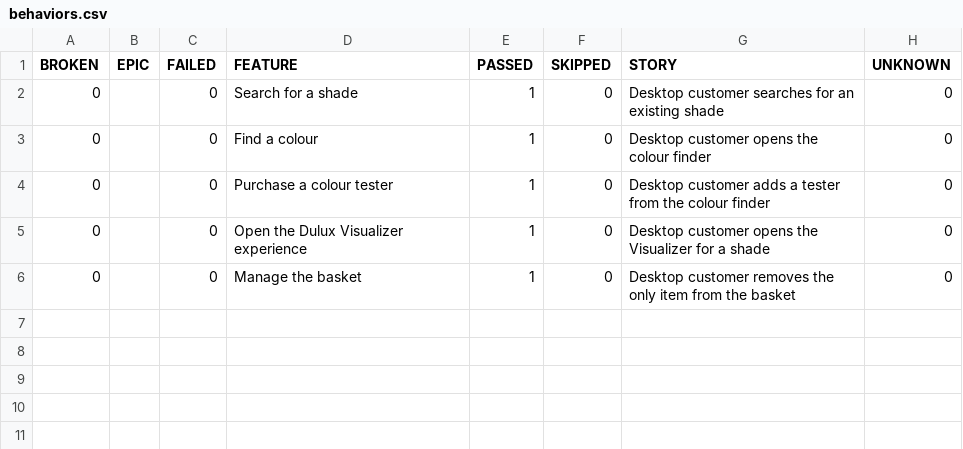
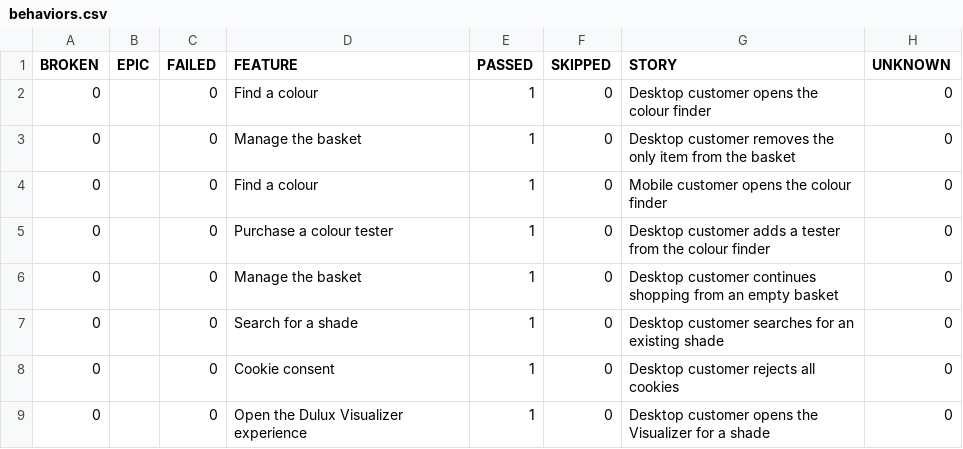
Before and after one commit to magdaU/playwright-java-dulux-uk, a CSV file: data/behaviors.csv, drawn as a sheet.

```diff
--- a/data/behaviors.csv
+++ b/data/behaviors.csv
@@ -1,6 +1,9 @@
 "BROKEN","EPIC","FAILED","FEATURE","PASSED","SKIPPED","STORY","UNKNOWN"
+"0","","0","Find a colour","1","0","Desktop customer opens the colour finder","0"
+"0","","0","Manage the basket","1","0","Desktop customer removes the only item from the basket","0"
+"0","","0","Find a colour","1","0","Mobile customer opens the colour finder","0"
+"0","","0","Purchase a colour tester","1","0","Desktop customer adds a tester from the colour finder","0"
+"0","","0","Manage the basket","1","0","Desktop customer continues shopping from an empty basket","0"
 "0","","0","Search for a shade","1","0","Desktop customer searches for an existing shade","0"
-"0","","0","Find a colour","1","0","Desktop customer opens the colour finder","0"
-"0","","0","Purchase a colour tester","1","0","Desktop customer adds a tester from the colour finder","0"
+"0","","0","Cookie consent","1","0","Desktop customer rejects all cookies","0"
 "0","","0","Open the Dulux Visualizer experience","1","0","Desktop customer opens the Visualizer for a shade","0"
-"0","","0","Manage the basket","1","0","Desktop customer removes the only item from the basket","0"
```
Also changed, not shown: data/suites.csv, 37 other files.
